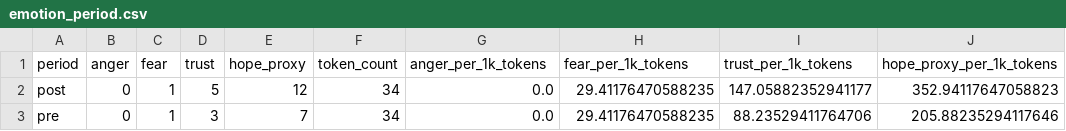
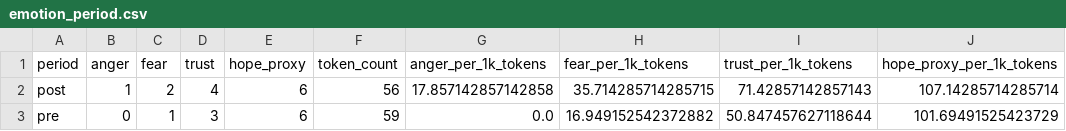
Before and after one commit to deepakchandra30/Emotion-arc-around-a-climate-policy-announcement, a CSV file: outputs/tables/emotion_period.csv, drawn as a sheet.

```diff
--- a/outputs/tables/emotion_period.csv
+++ b/outputs/tables/emotion_period.csv
@@ -1,3 +1,3 @@
 period,anger,fear,trust,hope_proxy,token_count,anger_per_1k_tokens,fear_per_1k_tokens,trust_per_1k_tokens,hope_proxy_per_1k_tokens
-post,0,1,5,12,34,0.0,29.41176470588235,147.05882352941177,352.94117647058823
-pre,0,1,3,7,34,0.0,29.41176470588235,88.23529411764706,205.88235294117646
+post,1,2,4,6,56,17.857142857142858,35.714285714285715,71.42857142857143,107.14285714285714
+pre,0,1,3,6,59,0.0,16.949152542372882,50.847457627118644,101.69491525423729
```
Also changed, not shown: outputs/tables/emotion_doc_level.csv, outputs/tables/ngram_shift_negative.csv, 39 other files.
